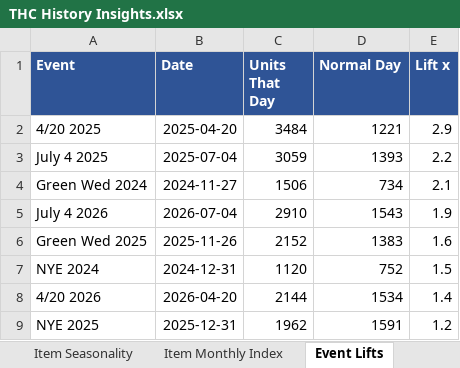
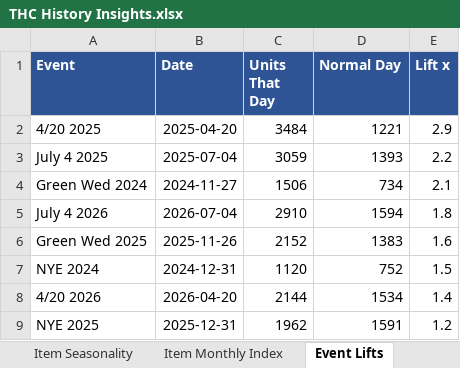
Before and after one commit to Akuklok/thc-dashboard, an Excel workbook: data/THC History Insights.xlsx, sheet Event Lifts, drawn as a sheet; values as stored, in another font and other column widths than the file's, no borders; the diff names each change by its address in the sheet, - before the commit and + after, or states it on an @@ line.

```diff
--- a/data/THC History Insights.xlsx (sheet Event Lifts)
+++ b/data/THC History Insights.xlsx (sheet Event Lifts)
-D5 (Normal Day): 1543
+D5 (Normal Day): 1594
-E5 (Lift x): 1.9
+E5 (Lift x): 1.8
```
Also changed, not shown: sheet Item Monthly Index, sheet True Velocity, sheet Item Seasonality, sheet Category Seasonality, sheet YoY Growth.
